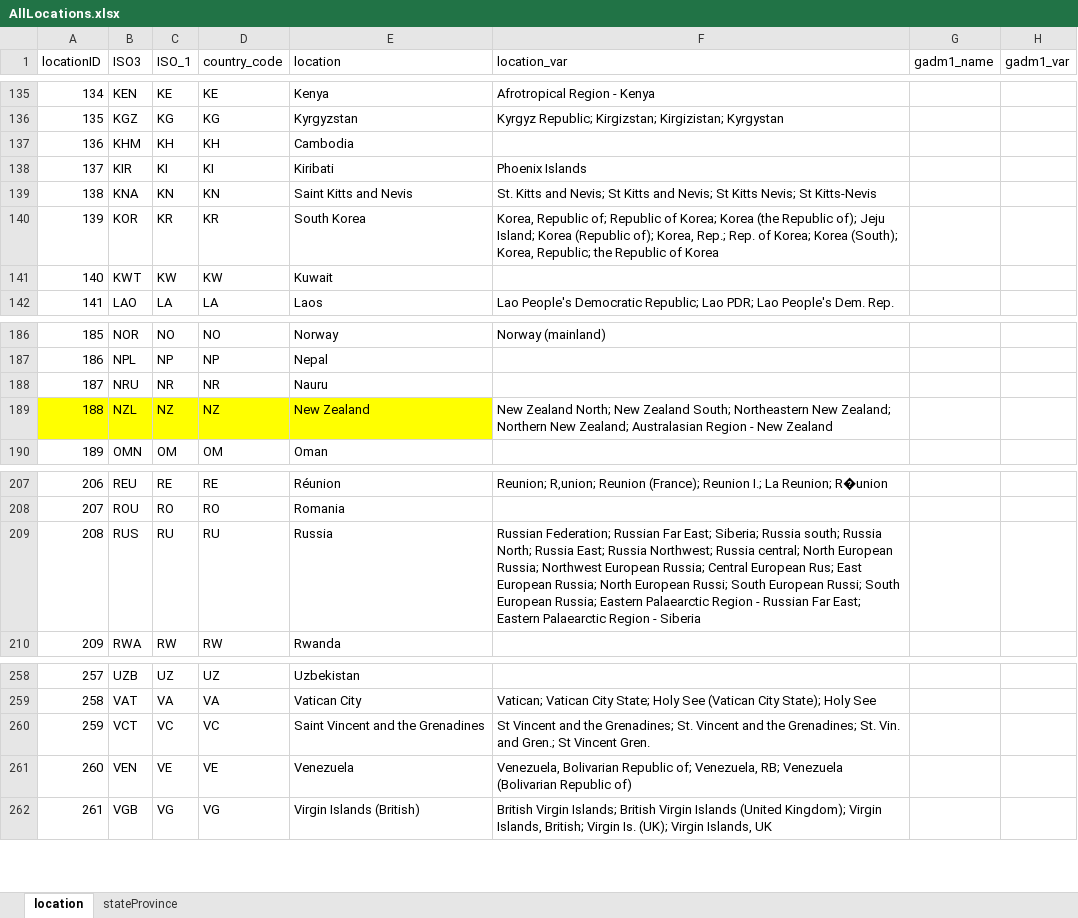
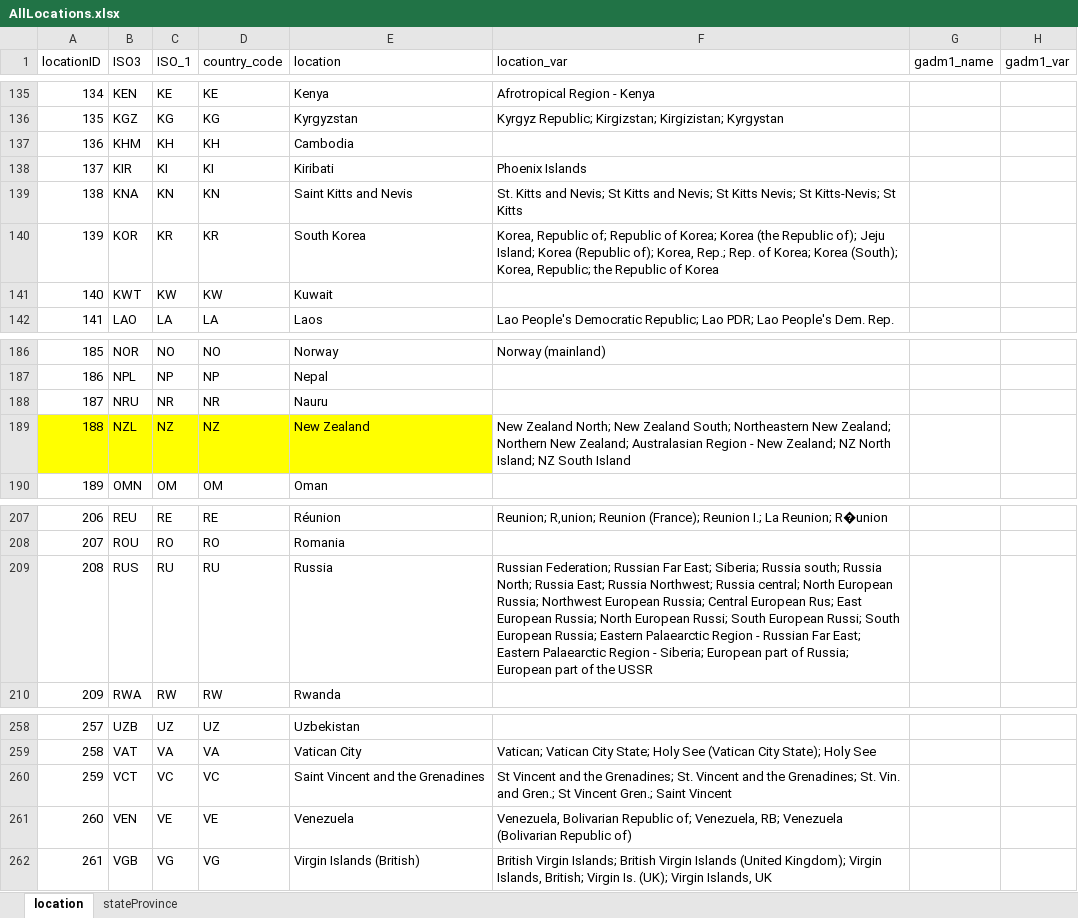
Before and after one commit to EcoInf-group/Generic-scripts, an Excel workbook: Data/AllLocations.xlsx, sheet location, drawn as a sheet; only a part is shown, gaps mark what is left out; values as stored, in another font and other column widths than the file's, no borders; the diff covers the shown part only; the diff names each change by its address in the sheet, - before the commit and + after, or states it on an @@ line.

Commit message:
Added more variations to location_var

```diff
--- a/Data/AllLocations.xlsx (sheet location)
+++ b/Data/AllLocations.xlsx (sheet location)
-F139 (location_var): …Nevis; St Kitts-Nevis
+F139 (location_var): …Nevis; St Kitts-Nevis; St Kitts
-F189 (location_var): …- New Zealand
+F189 (location_var): …- New Zealand; NZ North Island; NZ South Island
-F209 (location_var): …Region - Siberia
+F209 (location_var): …Region - Siberia; European part of Russia; European part of the USSR
-F260 (location_var): …St Vincent Gren.
+F260 (location_var): …St Vincent Gren.; Saint Vincent
```
Also changed, not shown: 6 edited cells elsewhere in this sheet, sheet stateProvince, 1 other file.
